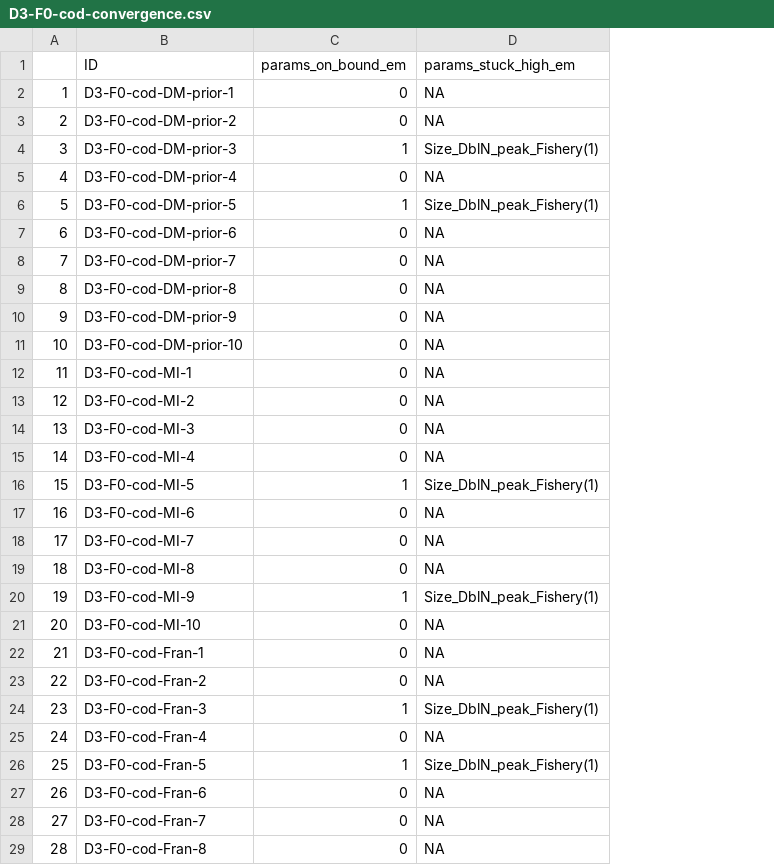
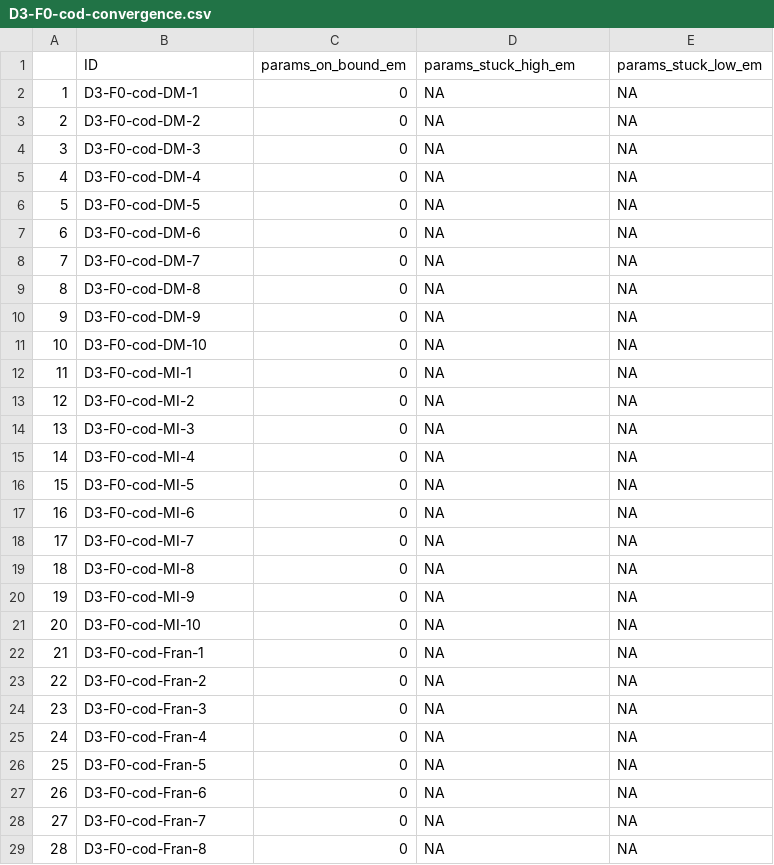
Before and after one commit to k-doering-NOAA/cal-sims, a CSV file: results/D3-F0-cod-convergence.csv, drawn as a sheet; only a part is shown; the diff covers the shown part only; the diff names each change by its address in the sheet, - before the commit and + after, or states it on an @@ line.

```diff
--- a/results/D3-F0-cod-convergence.csv
+++ b/results/D3-F0-cod-convergence.csv
+column E (params_stuck_low_em), rows 2-29: all NA
-B2 (ID): D3-F0-cod-DM-prior-1
+B2 (ID): D3-F0-cod-DM-1
-B3 (ID): D3-F0-cod-DM-prior-2
+B3 (ID): D3-F0-cod-DM-2
-B4 (ID): D3-F0-cod-DM-prior-3
+B4 (ID): D3-F0-cod-DM-3
-C4 (params_on_bound_em): 1
+C4 (params_on_bound_em): 0
-D4 (params_stuck_high_em): Size_DblN_peak_Fishery(1)
+D4 (params_stuck_high_em): NA
-B5 (ID): D3-F0-cod-DM-prior-4
+B5 (ID): D3-F0-cod-DM-4
-B6 (ID): D3-F0-cod-DM-prior-5
+B6 (ID): D3-F0-cod-DM-5
-C6 (params_on_bound_em): 1
+C6 (params_on_bound_em): 0
-D6 (params_stuck_high_em): Size_DblN_peak_Fishery(1)
+D6 (params_stuck_high_em): NA
-B7 (ID): D3-F0-cod-DM-prior-6
+B7 (ID): D3-F0-cod-DM-6
-B8 (ID): D3-F0-cod-DM-prior-7
+B8 (ID): D3-F0-cod-DM-7
-B9 (ID): D3-F0-cod-DM-prior-8
+B9 (ID): D3-F0-cod-DM-8
-B10 (ID): D3-F0-cod-DM-prior-9
+B10 (ID): D3-F0-cod-DM-9
-B11 (ID): D3-F0-cod-DM-prior-10
+B11 (ID): D3-F0-cod-DM-10
-C16 (params_on_bound_em): 1
+C16 (params_on_bound_em): 0
-D16 (params_stuck_high_em): Size_DblN_peak_Fishery(1)
+D16 (params_stuck_high_em): NA
-C20 (params_on_bound_em): 1
+C20 (params_on_bound_em): 0
-D20 (params_stuck_high_em): Size_DblN_peak_Fishery(1)
+D20 (params_stuck_high_em): NA
-C24 (params_on_bound_em): 1
+C24 (params_on_bound_em): 0
-D24 (params_stuck_high_em): Size_DblN_peak_Fishery(1)
+D24 (params_stuck_high_em): NA
-C26 (params_on_bound_em): 1
+C26 (params_on_bound_em): 0
-D26 (params_stuck_high_em): Size_DblN_peak_Fishery(1)
+D26 (params_stuck_high_em): NA
```
Also changed, not shown: 6 edited cells elsewhere in this file, results/ss3sim_scalar.csv, 6 other files.
